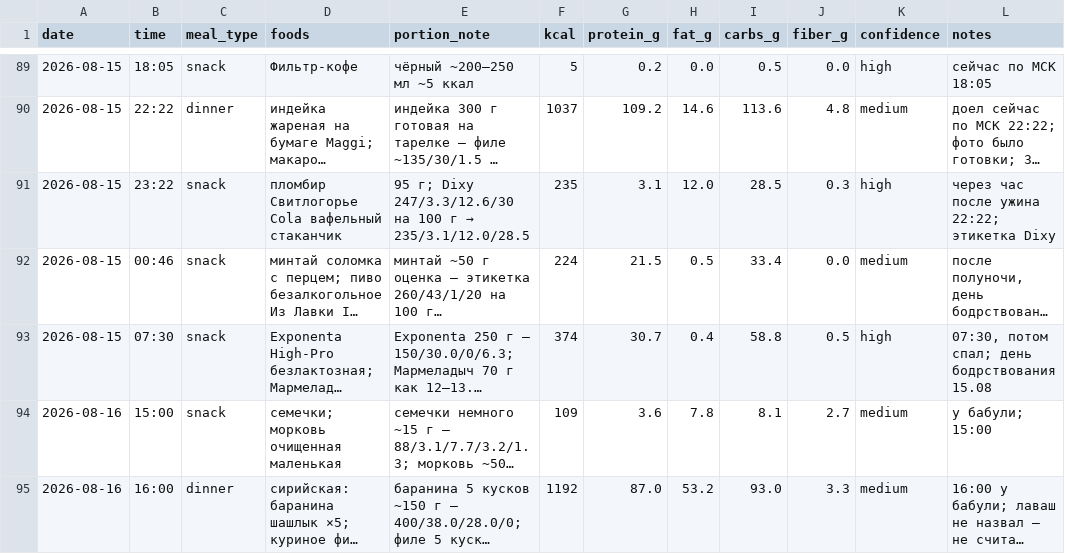
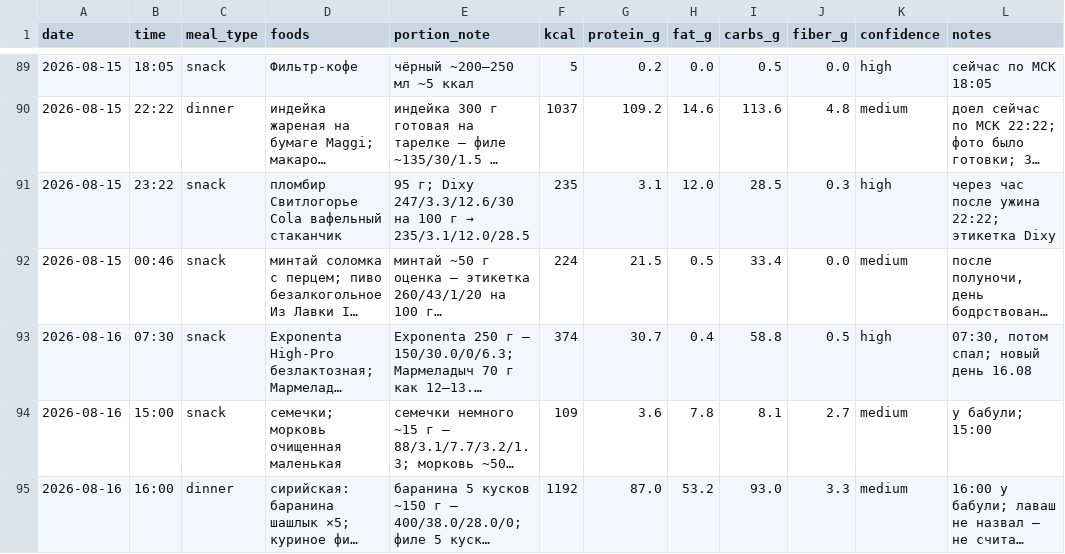
Before and after one commit to xamartinsa/goals, a CSV file: nutrition/log.csv, drawn as a sheet; only a part is shown, gaps mark what is left out; long unchanged cells end in …; the diff names each change by its address in the sheet, - before the commit and + after, or states it on an @@ line.

```diff
--- a/nutrition/log.csv
+++ b/nutrition/log.csv
-A93 (date): 2026-08-15
+A93 (date): 2026-08-16
-L93 (notes): 07:30, потом спал; день бодрствования 15.08
+L93 (notes): 07:30, потом спал; новый день 16.08
```
Also changed, not shown: 1 other file.
